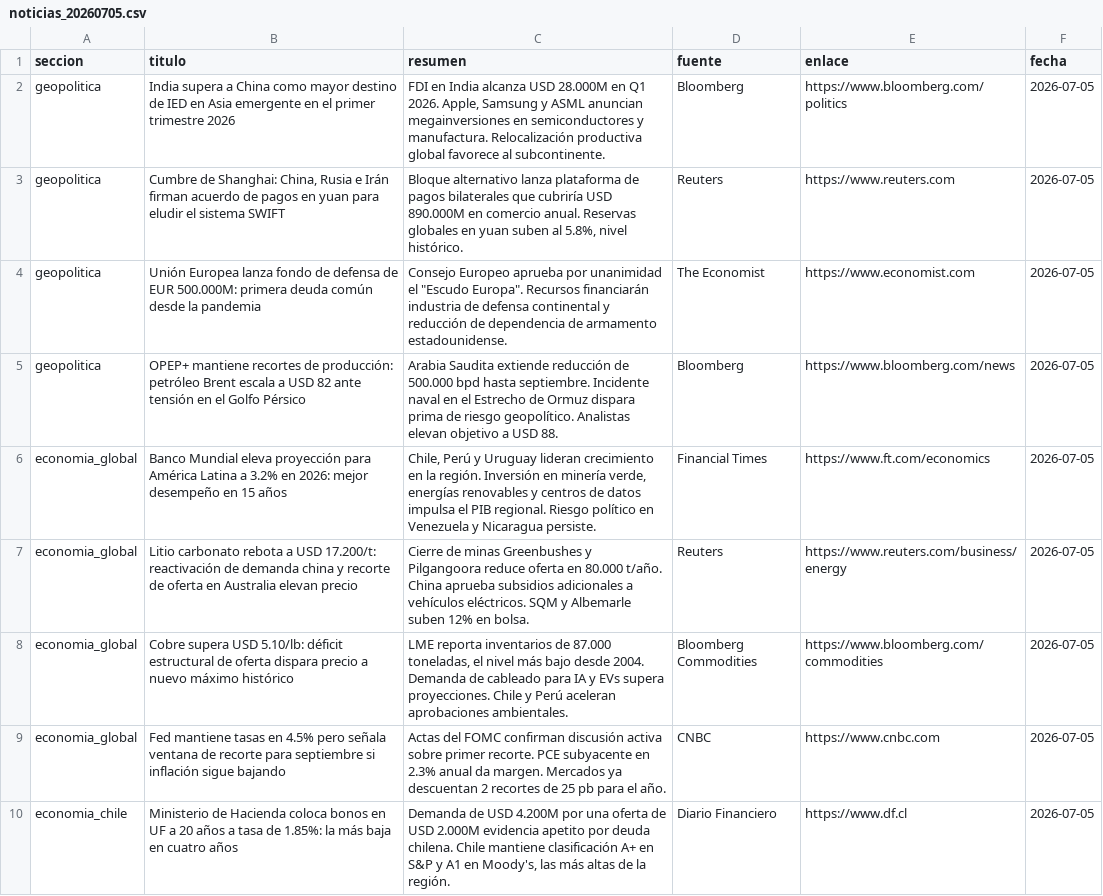
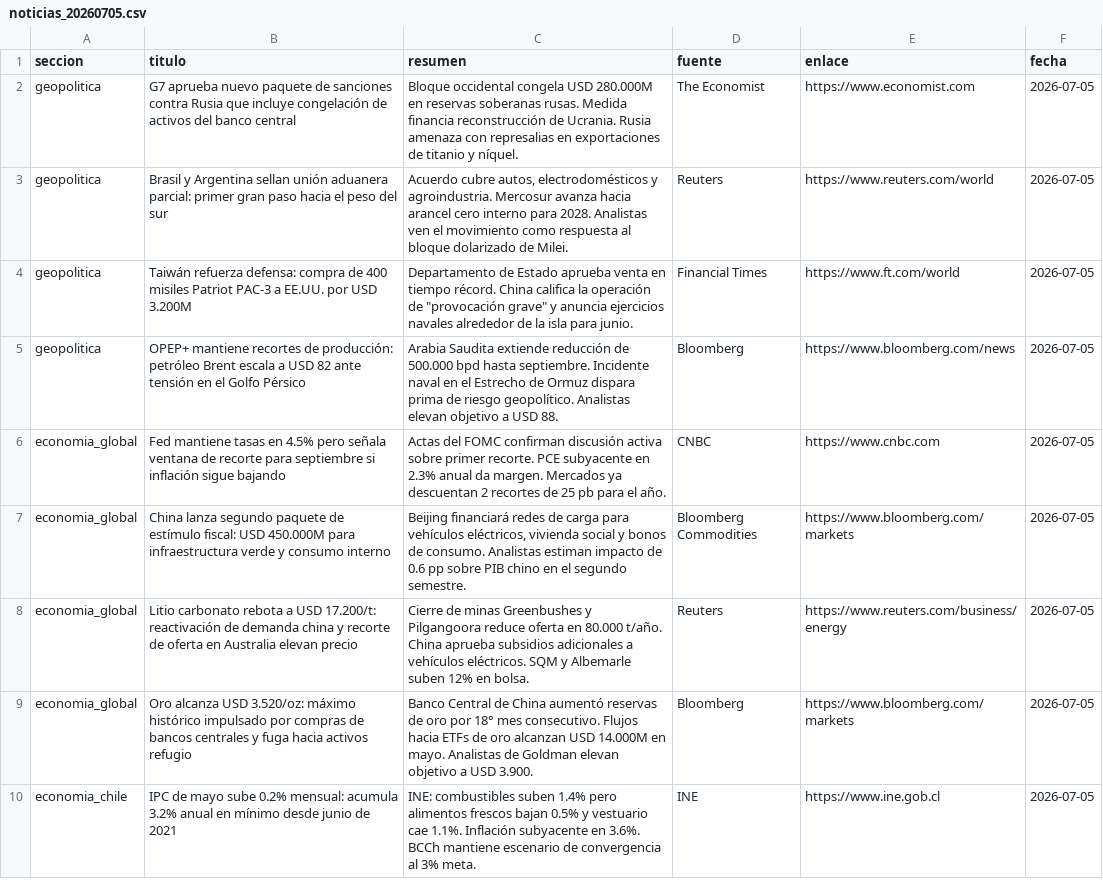
Before and after one commit to erickfranciscohernandez/financiero, a CSV file: noticias_20260705.csv, drawn as a sheet; only a part is shown; the shorter side is filled out with more unchanged rows; the diff covers the shown part only.

```diff
--- a/noticias_20260705.csv
+++ b/noticias_20260705.csv
@@ -1,10 +1,9 @@
 seccion,titulo,resumen,fuente,enlace,fecha
-geopolitica,India supera a China como mayor destino de IED en Asia emergente en el primer trimestre 2026,"FDI en India alcanza USD 28.000M en Q1 2026. Apple, Samsung y ASML anuncian megainversiones en semiconductores y manufactura. Relocalización productiva global favorece al subcontinente.",Bloomberg,https://www.bloomberg.com/politics,2026-07-05
-geopolitica,"Cumbre de Shanghai: China, Rusia e Irán firman acuerdo de pagos en yuan para eludir el sistema SWIFT","Bloque alternativo lanza plataforma de pagos bilaterales que cubriría USD 890.000M en comercio anual. Reservas globales en yuan suben al 5.8%, nivel histórico.",Reuters,https://www.reuters.com,2026-07-05
-geopolitica,Unión Europea lanza fondo de defensa de EUR 500.000M: primera deuda común desde la pandemia,"Consejo Europeo aprueba por unanimidad el ""Escudo Europa"". Recursos financiarán industria de defensa continental y reducción de dependencia de armamento estadounidense.",The Economist,https://www.economist.com,2026-07-05
+geopolitica,G7 aprueba nuevo paquete de sanciones contra Rusia que incluye congelación de activos del banco central,Bloque occidental congela USD 280.000M en reservas soberanas rusas. Medida financia reconstrucción de Ucrania. Rusia amenaza con represalias en exportaciones de titanio y níquel.,The Economist,https://www.economist.com,2026-07-05
+geopolitica,Brasil y Argentina sellan unión aduanera parcial: primer gran paso hacia el peso del sur,"Acuerdo cubre autos, electrodomésticos y agroindustria. Mercosur avanza hacia arancel cero interno para 2028. Analistas ven el movimiento como respuesta al bloque dolarizado de Milei.",Reuters,https://www.reuters.com/world,2026-07-05
+geopolitica,Taiwán refuerza defensa: compra de 400 misiles Patriot PAC-3 a EE.UU. por USD 3.200M,"Departamento de Estado aprueba venta en tiempo récord. China califica la operación de ""provocación grave"" y anuncia ejercicios navales alrededor de la isla para junio.",Financial Times,https://www.ft.com/world,2026-07-05
 geopolitica,OPEP+ mantiene recortes de producción: petróleo Brent escala a USD 82 ante tensión en el Golfo Pérsico,Arabia Saudita extiende reducción de 500.000 bpd hasta septiembre. Incidente naval en el Estrecho de Ormuz dispara prima de riesgo geopolítico. Analistas elevan objetivo a USD 88.,Bloomberg,https://www.bloomberg.com/news,2026-07-05
-economia_global,Banco Mundial eleva proyección para América Latina a 3.2% en 2026: mejor desempeño en 15 años,"Chile, Perú y Uruguay lideran crecimiento en la región. Inversión en minería verde, energías renovables y centros de datos impulsa el PIB regional. Riesgo político en Venezuela y Nicaragua persiste.",Financial Times,https://www.ft.com/economics,2026-07-05
+economia_global,Fed mantiene tasas en 4.5% pero señala ventana de recorte para septiembre si inflación sigue bajando,Actas del FOMC confirman discusión activa sobre primer recorte. PCE subyacente en 2.3% anual da margen. Mercados ya descuentan 2 recortes de 25 pb para el año.,CNBC,https://www.cnbc.com,2026-07-05
+economia_global,China lanza segundo paquete de estímulo fiscal: USD 450.000M para infraestructura verde y consumo interno,"Beijing financiará redes de carga para vehículos eléctricos, vivienda social y bonos de consumo. Analistas estiman impacto de 0.6 pp sobre PIB chino en el segundo semestre.",Bloomberg Commodities,https://www.bloomberg.com/markets,2026-07-05
 economia_global,Litio carbonato rebota a USD 17.200/t: reactivación de demanda china y recorte de oferta en Australia elevan precio,Cierre de minas Greenbushes y Pilgangoora reduce oferta en 80.000 t/año. China aprueba subsidios adicionales a vehículos eléctricos. SQM y Albemarle suben 12% en bolsa.,Reuters,https://www.reuters.com/business/energy,2026-07-05
-economia_global,Cobre supera USD 5.10/lb: déficit estructural de oferta dispara precio a nuevo máximo histórico,"LME reporta inventarios de 87.000 toneladas, el nivel más bajo desde 2004. Demanda de cableado para IA y EVs supera proyecciones. Chile y Perú aceleran aprobaciones ambientales.",Bloomberg Commodities,https://www.bloomberg.com/commodities,2026-07-05
-economia_global,Fed mantiene tasas en 4.5% pero señala ventana de recorte para septiembre si inflación sigue bajando,Actas del FOMC confirman discusión activa sobre primer recorte. PCE subyacente en 2.3% anual da margen. Mercados ya descuentan 2 recortes de 25 pb para el año.,CNBC,https://www.cnbc.com,2026-07-05
-economia_chile,Ministerio de Hacienda coloca bonos en UF a 20 años a tasa de 1.85%: la más baja en cuatro años,"Demanda de USD 4.200M por una oferta de USD 2.000M evidencia apetito por deuda chilena. Chile mantiene clasificación A+ en S&P y A1 en Moody's, las más altas de la región.",Diario Financiero,https://www.df.cl,2026-07-05
+economia_global,Oro alcanza USD 3.520/oz: máximo histórico impulsado por compras de bancos centrales y fuga hacia activos refugio,Banco Central de China aumentó reservas de oro por 18° mes consecutivo. Flujos hacia ETFs de oro alcanzan USD 14.000M en mayo. Analistas de Goldman elevan objetivo a USD 3.900.,Bloomberg,https://www.bloomberg.com/markets,2026-07-05
```
Also changed, not shown: 7 added rows, 6 removed rows and 28 edited cells elsewhere in this file, 8 other files.
